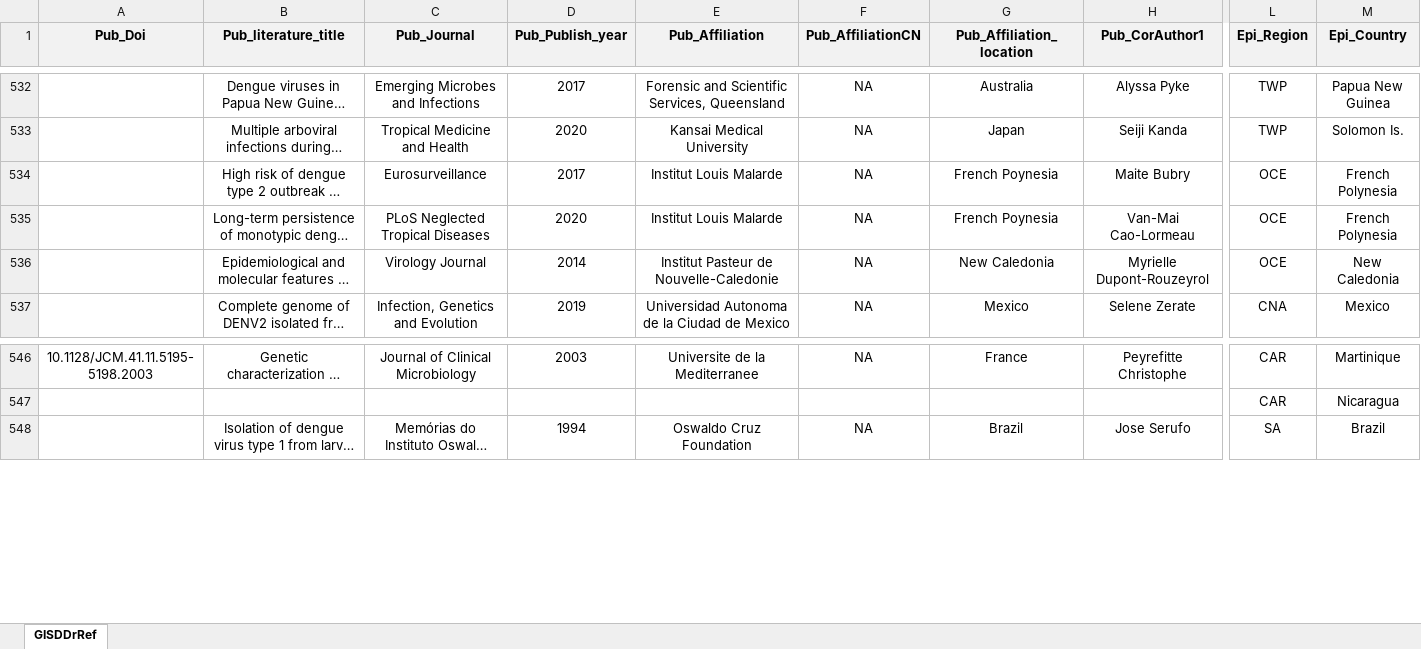
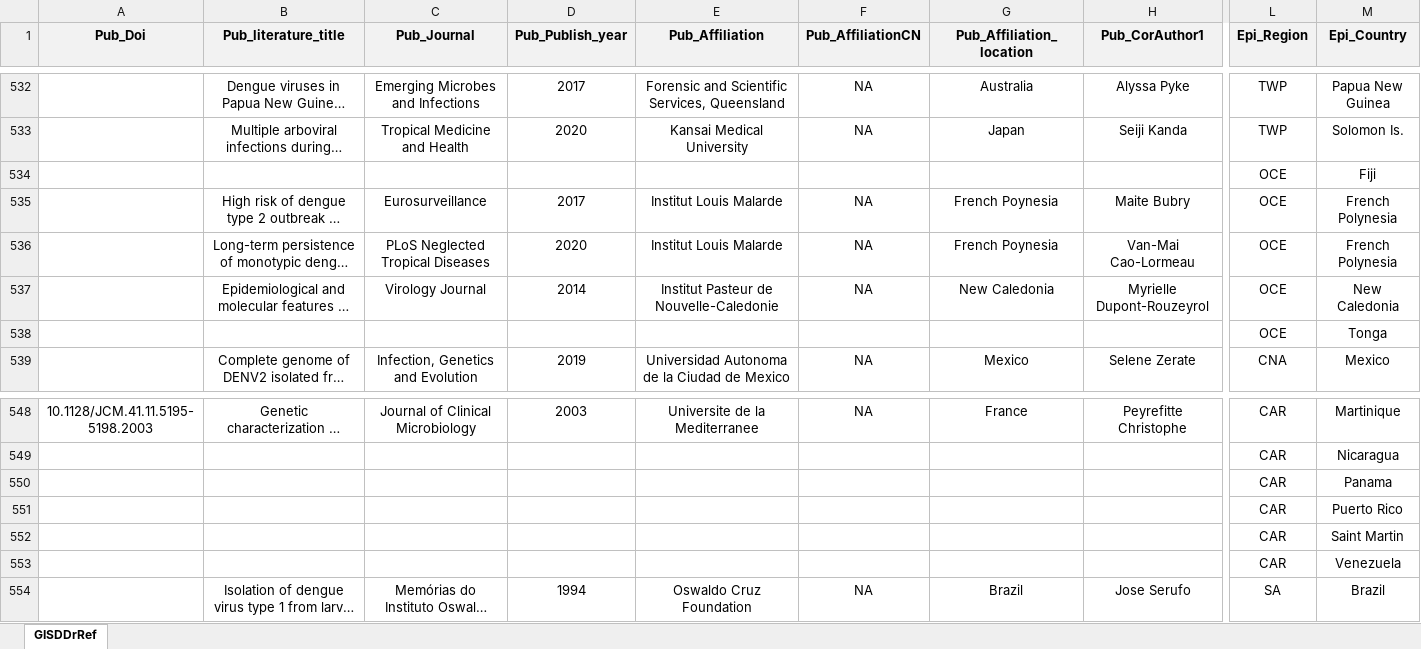
Before and after one commit to GuoXiang9399/GISDDrRef, an Excel workbook: Data/GISDDrRef.xlsx, sheet GISDDrRef, drawn as a sheet; only a part is shown, gaps mark what is left out; long unchanged cells end in …; values as stored, in another font and other column widths than the file's, no borders; rows hold the shown columns only; the diff names each change by its address in the sheet, - before the commit and + after, or states it on an @@ line.

Commit message:
Update GISDDrRef.xlsx

```diff
--- a/Data/GISDDrRef.xlsx (sheet GISDDrRef)
+++ b/Data/GISDDrRef.xlsx (sheet GISDDrRef)
+row 534:  |  |  |  |  |  |  |  | OCE | Fiji
+row 538:  |  |  |  |  |  |  |  | OCE | Tonga
+row 550:  |  |  |  |  |  |  |  | CAR | Panama
+row 551:  |  |  |  |  |  |  |  | CAR | Puerto Rico
+row 552:  |  |  |  |  |  |  |  | CAR | Saint Martin
+row 553:  |  |  |  |  |  |  |  | CAR | Venezuela
```
